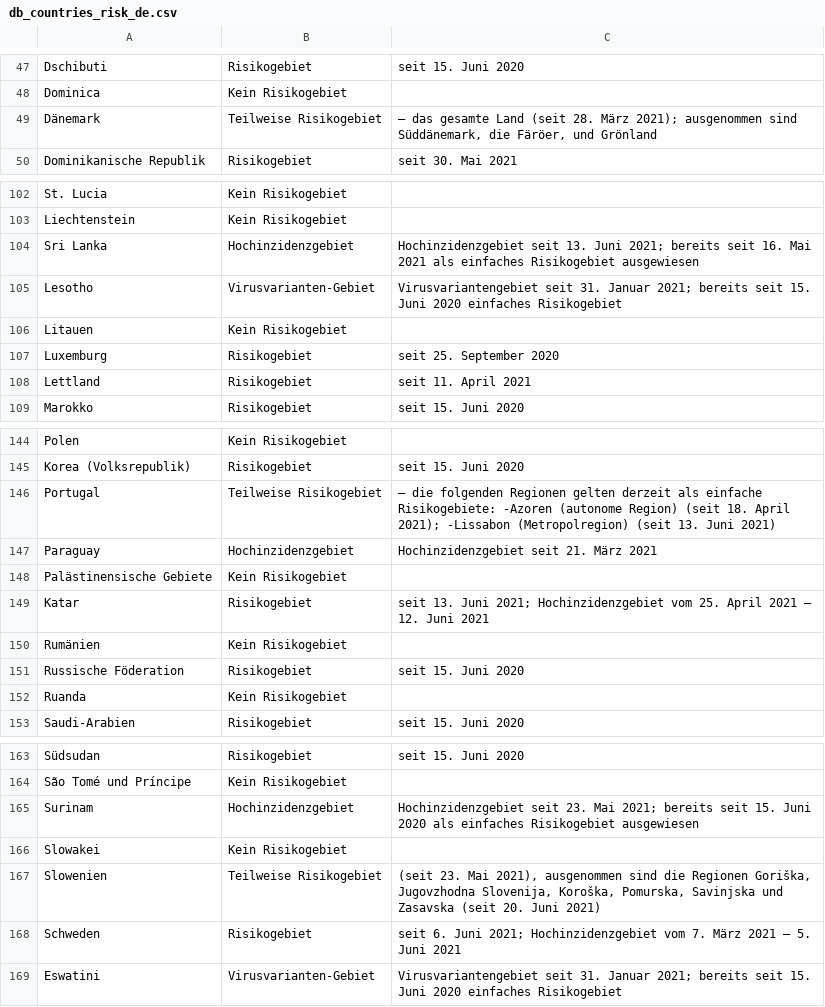
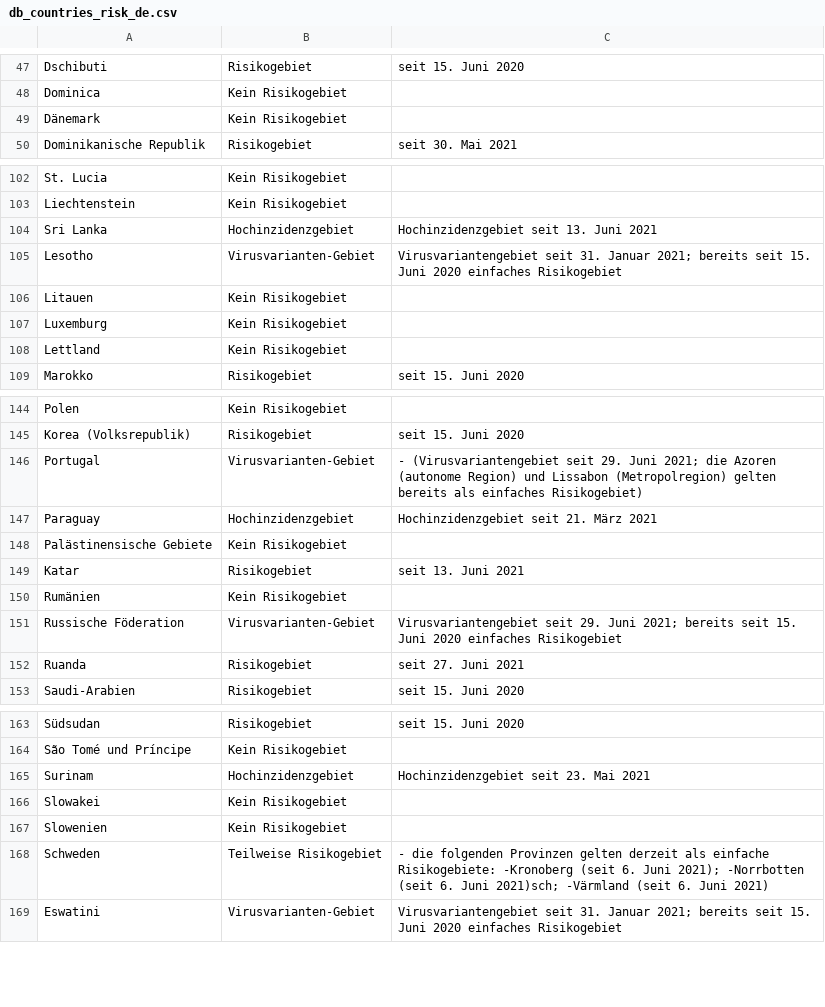
Before and after one commit to dieghernan/RKI-Corona-Atlas, a CSV file: assets/dist/db_countries_risk_de.csv, drawn as a sheet; only a part is shown, gaps mark what is left out; the diff covers the shown part only.

```diff
--- a/assets/dist/db_countries_risk_de.csv
+++ b/assets/dist/db_countries_risk_de.csv
@@ -48,3 +48,3 @@ Dschibuti,Risikogebiet,seit 15. Juni 2020
 Dominica,Kein Risikogebiet,
-Dänemark,Teilweise Risikogebiet,"– das gesamte Land (seit 28. März 2021); ausgenommen sind Süddänemark, die Färöer, und Grönland"
+Dänemark,Kein Risikogebiet,
 Dominikanische Republik,Risikogebiet,seit 30. Mai 2021
@@ -103,7 +103,7 @@ St. Lucia,Kein Risikogebiet,
 Liechtenstein,Kein Risikogebiet,
-Sri Lanka,Hochinzidenzgebiet,Hochinzidenzgebiet seit 13. Juni 2021; bereits seit 16. Mai 2021 als einfaches Risikogebiet ausgewiesen
+Sri Lanka,Hochinzidenzgebiet,Hochinzidenzgebiet seit 13. Juni 2021
 Lesotho,Virusvarianten-Gebiet,Virusvariantengebiet seit 31. Januar 2021; bereits seit 15. Juni 2020 einfaches Risikogebiet
 Litauen,Kein Risikogebiet,
-Luxemburg,Risikogebiet,seit 25. September 2020
-Lettland,Risikogebiet,seit 11. April 2021
+Luxemburg,Kein Risikogebiet,
+Lettland,Kein Risikogebiet,
 Marokko,Risikogebiet,seit 15. Juni 2020
@@ -145,9 +145,9 @@ Polen,Kein Risikogebiet,
 Korea (Volksrepublik),Risikogebiet, seit 15. Juni 2020
-Portugal,Teilweise Risikogebiet,– die folgenden Regionen gelten derzeit als einfache Risikogebiete: -Azoren (autonome Region) (seit 18. April 2021); -Lissabon (Metropolregion) (seit 13. Juni 2021)
+Portugal,Virusvarianten-Gebiet,- (Virusvariantengebiet seit 29. Juni 2021; die Azoren (autonome Region) und Lissabon (Metropolregion) gelten bereits als einfaches Risikogebiet)
 Paraguay,Hochinzidenzgebiet,Hochinzidenzgebiet seit 21. März 2021
 Palästinensische Gebiete,Kein Risikogebiet,
-Katar,Risikogebiet,seit 13. Juni 2021; Hochinzidenzgebiet vom 25. April 2021 – 12. Juni 2021
+Katar,Risikogebiet,seit 13. Juni 2021
 Rumänien,Kein Risikogebiet,
-Russische Föderation,Risikogebiet,seit 15. Juni 2020
-Ruanda,Kein Risikogebiet,
+Russische Föderation,Virusvarianten-Gebiet,Virusvariantengebiet seit 29. Juni 2021; bereits seit 15. Juni 2020 einfaches Risikogebiet
+Ruanda,Risikogebiet,seit 27. Juni 2021
 Saudi-Arabien,Risikogebiet,seit 15. Juni 2020
@@ -164,6 +164,6 @@ Südsudan,Risikogebiet,seit 15. Juni 2020
 São Tomé und Príncipe,Kein Risikogebiet,
-Surinam,Hochinzidenzgebiet,Hochinzidenzgebiet seit 23. Mai 2021; bereits seit 15. Juni 2020 als einfaches Risikogebiet ausgewiesen
+Surinam,Hochinzidenzgebiet,Hochinzidenzgebiet seit 23. Mai 2021
 Slowakei,Kein Risikogebiet,
-Slowenien,Teilweise Risikogebiet,"(seit 23. Mai 2021), ausgenommen sind die Regionen Goriška, Jugovzhodna Slovenija, Koroška, Pomurska, Savinjska und Zasavska (seit 20. Juni 2021)"
-Schweden,Risikogebiet,seit 6. Juni 2021; Hochinzidenzgebiet vom 7. März 2021 – 5. Juni 2021
+Slowenien,Kein Risikogebiet,
+Schweden,Teilweise Risikogebiet,- die folgenden Provinzen gelten derzeit als einfache Risikogebiete: -Kronoberg (seit 6. Juni 2021); -Norrbotten (seit 6. Juni 2021)sch; -Värmland (seit 6. Juni 2021)
 Eswatini,Virusvarianten-Gebiet,Virusvariantengebiet seit 31. Januar 2021; bereits seit 15. Juni 2020 einfaches Risikogebiet
```
Also changed, not shown: 10 edited cells elsewhere in this file, assets/data/db_scraped.csv, assets/dist/db_countries_risk_en.csv, 19 other files.
